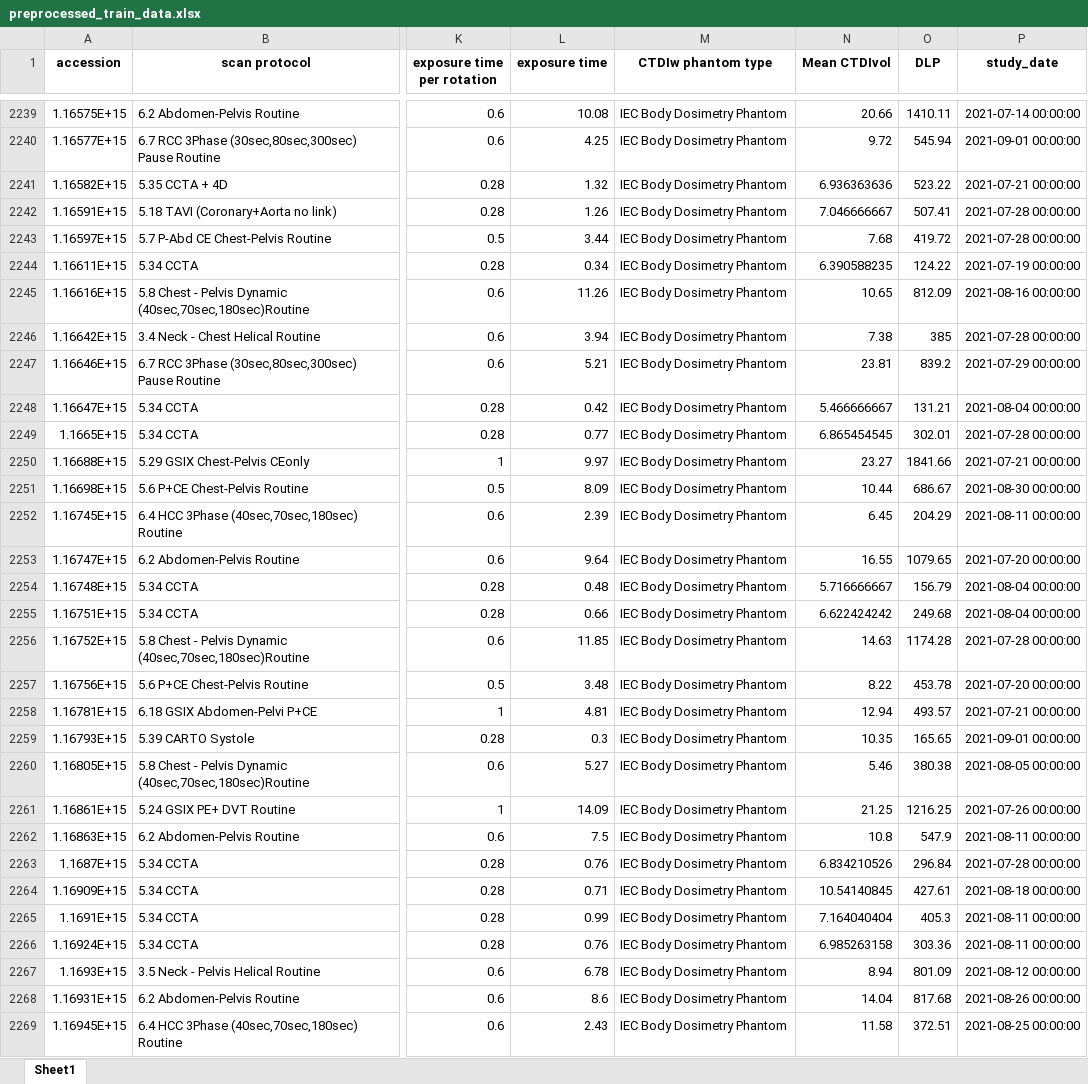
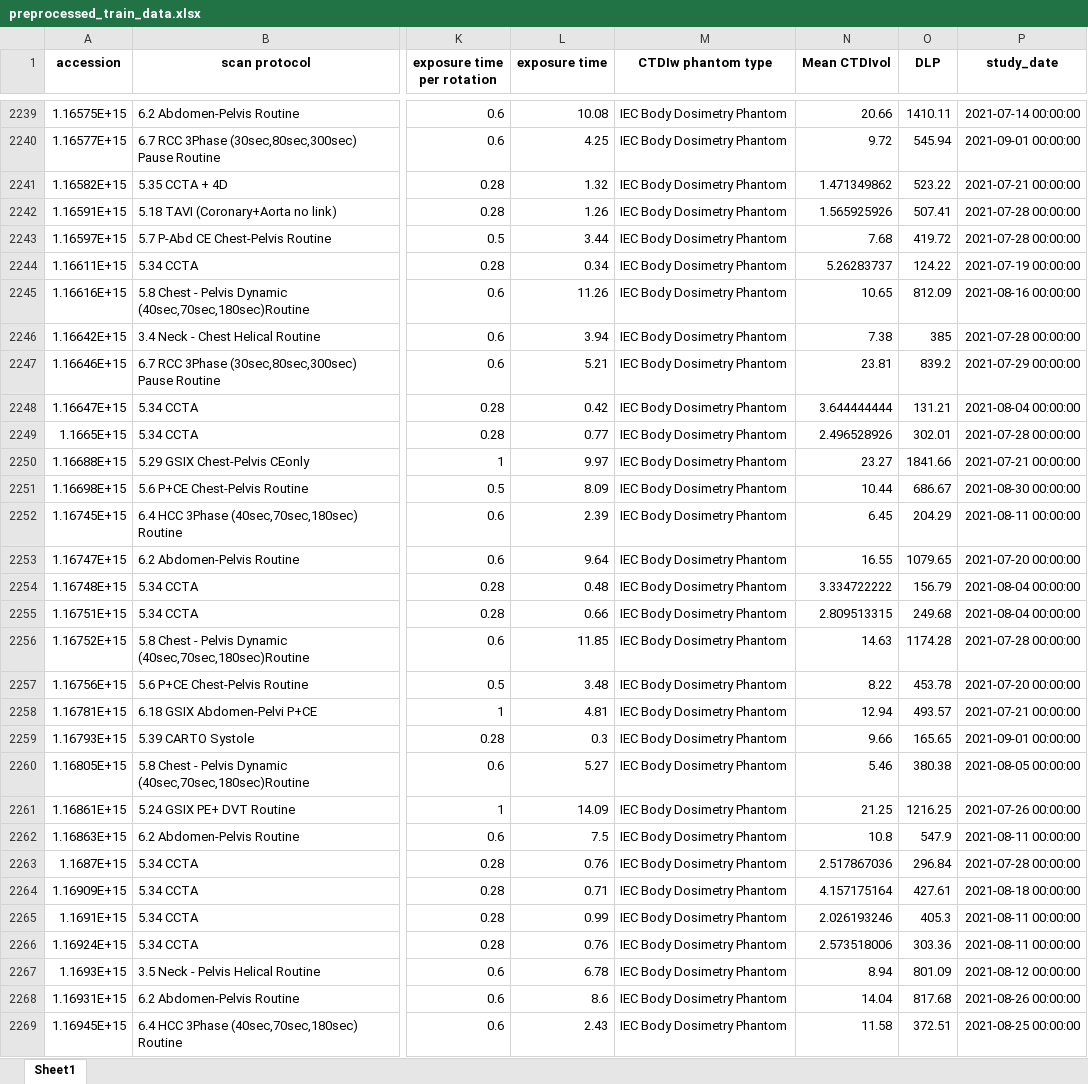
Before and after one commit to y-hiroki-radiotech/CT-dose-prediction, an Excel workbook: preprocessed_train_data.xlsx, sheet Sheet1, drawn as a sheet; only a part is shown, gaps mark what is left out; values as stored, in another font and other column widths than the file's, no borders; the diff covers the shown part only; the diff names each change by its address in the sheet, - before the commit and + after, or states it on an @@ line.

```diff
--- a/preprocessed_train_data.xlsx (sheet Sheet1)
+++ b/preprocessed_train_data.xlsx (sheet Sheet1)
-N2241 (Mean CTDIvol): 6.936363636
+N2241 (Mean CTDIvol): 1.471349862
-N2242 (Mean CTDIvol): 7.046666667
+N2242 (Mean CTDIvol): 1.565925926
-N2244 (Mean CTDIvol): 6.390588235
+N2244 (Mean CTDIvol): 5.26283737
-N2248 (Mean CTDIvol): 5.466666667
+N2248 (Mean CTDIvol): 3.644444444
-N2249 (Mean CTDIvol): 6.865454545
+N2249 (Mean CTDIvol): 2.496528926
-N2254 (Mean CTDIvol): 5.716666667
+N2254 (Mean CTDIvol): 3.334722222
-N2255 (Mean CTDIvol): 6.622424242
+N2255 (Mean CTDIvol): 2.809513315
-N2259 (Mean CTDIvol): 10.35
+N2259 (Mean CTDIvol): 9.66
-N2263 (Mean CTDIvol): 6.834210526
+N2263 (Mean CTDIvol): 2.517867036
-N2264 (Mean CTDIvol): 10.54140845
+N2264 (Mean CTDIvol): 4.157175164
-N2265 (Mean CTDIvol): 7.164040404
+N2265 (Mean CTDIvol): 2.026193246
-N2266 (Mean CTDIvol): 6.985263158
+N2266 (Mean CTDIvol): 2.573518006
```
Also changed, not shown: 400 edited cells elsewhere in this sheet, 16 other files.
